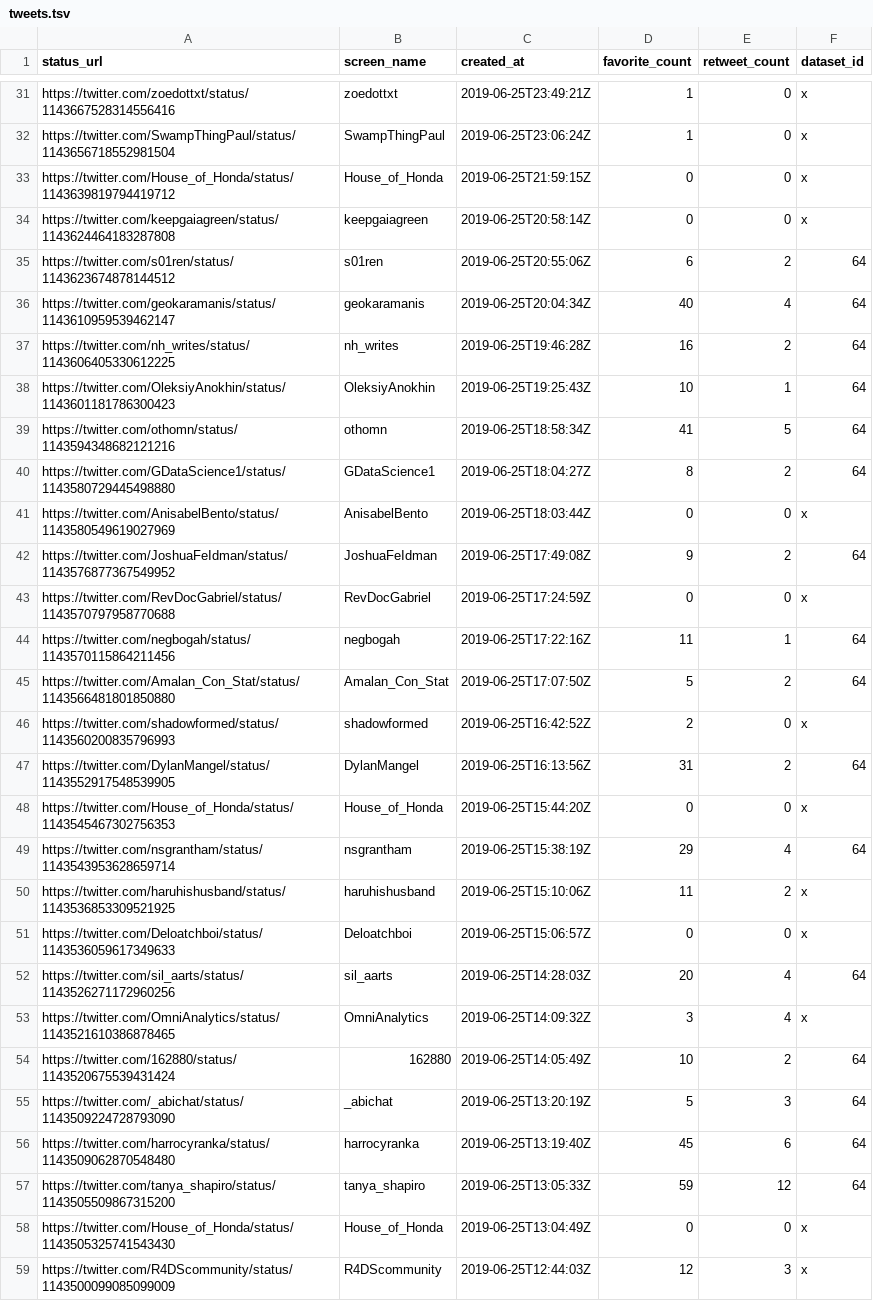
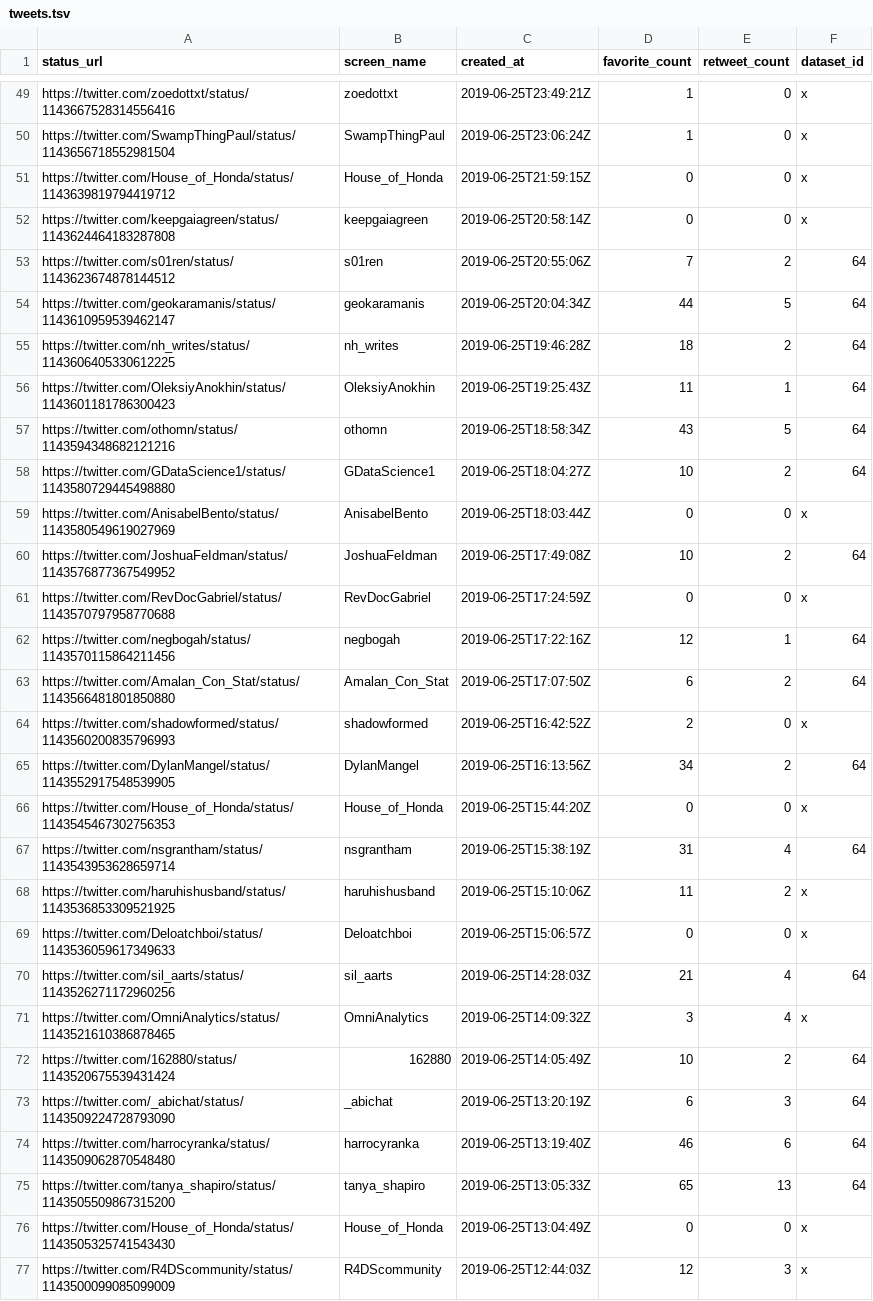
Before and after one commit to nsgrantham/tidytuesdayrocks, a TSV file: data/tweets.tsv, drawn as a sheet; only a part is shown, gaps mark what is left out; the diff covers the shown part only.

Commit message:
Add new tweets

```diff
--- a/data/tweets.tsv
+++ b/data/tweets.tsv
@@ -34,25 +52,25 @@ https://twitter.com/House_of_Honda/status/1143639819794419712	House_of_Honda	201
 https://twitter.com/keepgaiagreen/status/1143624464183287808	keepgaiagreen	2019-06-25T20:58:14Z	0	0	x
-https://twitter.com/s01ren/status/1143623674878144512	s01ren	2019-06-25T20:55:06Z	6	2	64
-https://twitter.com/geokaramanis/status/1143610959539462147	geokaramanis	2019-06-25T20:04:34Z	40	4	64
-https://twitter.com/nh_writes/status/1143606405330612225	nh_writes	2019-06-25T19:46:28Z	16	2	64
-https://twitter.com/OleksiyAnokhin/status/1143601181786300423	OleksiyAnokhin	2019-06-25T19:25:43Z	10	1	64
-https://twitter.com/othomn/status/1143594348682121216	othomn	2019-06-25T18:58:34Z	41	5	64
-https://twitter.com/GDataScience1/status/1143580729445498880	GDataScience1	2019-06-25T18:04:27Z	8	2	64
+https://twitter.com/s01ren/status/1143623674878144512	s01ren	2019-06-25T20:55:06Z	7	2	64
+https://twitter.com/geokaramanis/status/1143610959539462147	geokaramanis	2019-06-25T20:04:34Z	44	5	64
+https://twitter.com/nh_writes/status/1143606405330612225	nh_writes	2019-06-25T19:46:28Z	18	2	64
+https://twitter.com/OleksiyAnokhin/status/1143601181786300423	OleksiyAnokhin	2019-06-25T19:25:43Z	11	1	64
+https://twitter.com/othomn/status/1143594348682121216	othomn	2019-06-25T18:58:34Z	43	5	64
+https://twitter.com/GDataScience1/status/1143580729445498880	GDataScience1	2019-06-25T18:04:27Z	10	2	64
 https://twitter.com/AnisabelBento/status/1143580549619027969	AnisabelBento	2019-06-25T18:03:44Z	0	0	x
-https://twitter.com/JoshuaFeIdman/status/1143576877367549952	JoshuaFeIdman	2019-06-25T17:49:08Z	9	2	64
+https://twitter.com/JoshuaFeIdman/status/1143576877367549952	JoshuaFeIdman	2019-06-25T17:49:08Z	10	2	64
 https://twitter.com/RevDocGabriel/status/1143570797958770688	RevDocGabriel	2019-06-25T17:24:59Z	0	0	x
-https://twitter.com/negbogah/status/1143570115864211456	negbogah	2019-06-25T17:22:16Z	11	1	64
-https://twitter.com/Amalan_Con_Stat/status/1143566481801850880	Amalan_Con_Stat	2019-06-25T17:07:50Z	5	2	64
+https://twitter.com/negbogah/status/1143570115864211456	negbogah	2019-06-25T17:22:16Z	12	1	64
+https://twitter.com/Amalan_Con_Stat/status/1143566481801850880	Amalan_Con_Stat	2019-06-25T17:07:50Z	6	2	64
 https://twitter.com/shadowformed/status/1143560200835796993	shadowformed	2019-06-25T16:42:52Z	2	0	x
-https://twitter.com/DylanMangel/status/1143552917548539905	DylanMangel	2019-06-25T16:13:56Z	31	2	64
+https://twitter.com/DylanMangel/status/1143552917548539905	DylanMangel	2019-06-25T16:13:56Z	34	2	64
 https://twitter.com/House_of_Honda/status/1143545467302756353	House_of_Honda	2019-06-25T15:44:20Z	0	0	x
-https://twitter.com/nsgrantham/status/1143543953628659714	nsgrantham	2019-06-25T15:38:19Z	29	4	64
+https://twitter.com/nsgrantham/status/1143543953628659714	nsgrantham	2019-06-25T15:38:19Z	31	4	64
 https://twitter.com/haruhishusband/status/1143536853309521925	haruhishusband	2019-06-25T15:10:06Z	11	2	x
 https://twitter.com/Deloatchboi/status/1143536059617349633	Deloatchboi	2019-06-25T15:06:57Z	0	0	x
-https://twitter.com/sil_aarts/status/1143526271172960256	sil_aarts	2019-06-25T14:28:03Z	20	4	64
+https://twitter.com/sil_aarts/status/1143526271172960256	sil_aarts	2019-06-25T14:28:03Z	21	4	64
 https://twitter.com/OmniAnalytics/status/1143521610386878465	OmniAnalytics	2019-06-25T14:09:32Z	3	4	x
 https://twitter.com/162880/status/1143520675539431424	162880	2019-06-25T14:05:49Z	10	2	64
-https://twitter.com/_abichat/status/1143509224728793090	_abichat	2019-06-25T13:20:19Z	5	3	64
-https://twitter.com/harrocyranka/status/1143509062870548480	harrocyranka	2019-06-25T13:19:40Z	45	6	64
-https://twitter.com/tanya_shapiro/status/1143505509867315200	tanya_shapiro	2019-06-25T13:05:33Z	59	12	64
+https://twitter.com/_abichat/status/1143509224728793090	_abichat	2019-06-25T13:20:19Z	6	3	64
+https://twitter.com/harrocyranka/status/1143509062870548480	harrocyranka	2019-06-25T13:19:40Z	46	6	64
+https://twitter.com/tanya_shapiro/status/1143505509867315200	tanya_shapiro	2019-06-25T13:05:33Z	65	13	64
 https://twitter.com/House_of_Honda/status/1143505325741543430	House_of_Honda	2019-06-25T13:04:49Z	0	0	x
```
Also changed, not shown: 18 added rows and 35 edited cells elsewhere in this file.
